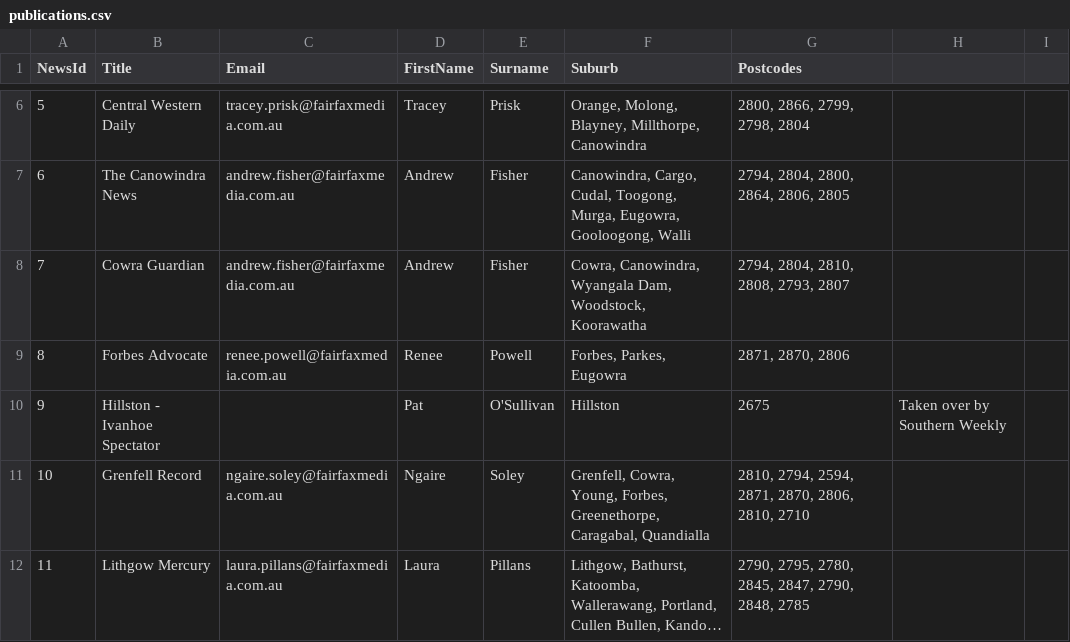
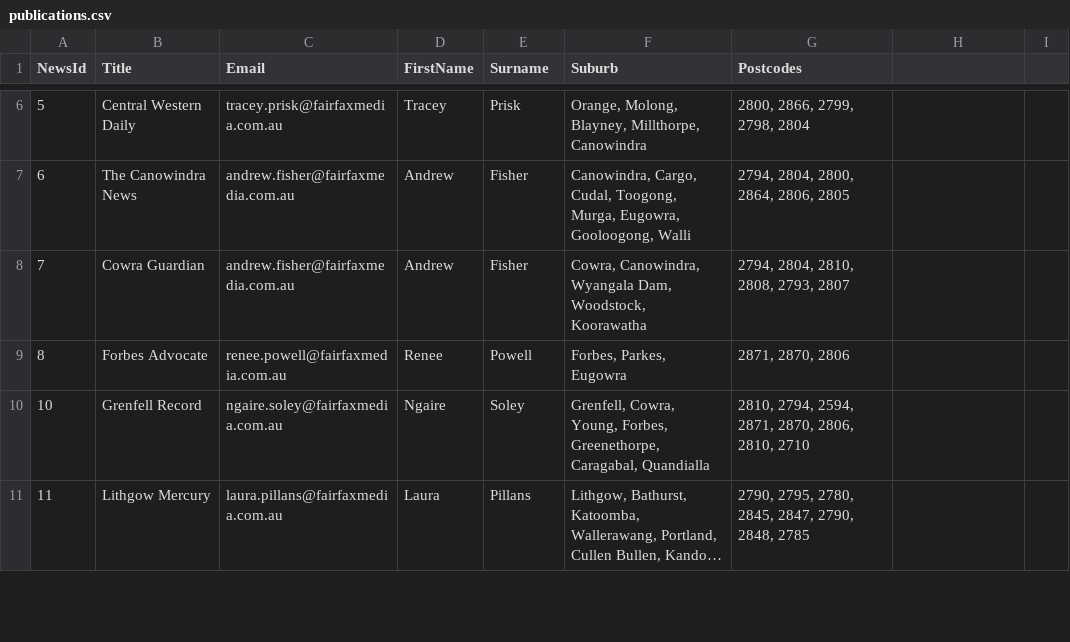
Before and after one commit to solarcitizens/letters-to-the-editor, a CSV file: backend/publications.csv, drawn as a sheet; only a part is shown, gaps mark what is left out; long unchanged cells end in ….

Commit message:
Attempt Fix 1 - Elly
Removed bugged line (9) Ivanhoe

```diff
--- a/backend/publications.csv
+++ b/backend/publications.csv
@@ -9,3 +9,2 @@ NewsId,Title,Email,FirstName,Surname,Suburb,Postcodes,,
 8,Forbes Advocate,renee.powell@fairfaxmedia.com.au,Renee,Powell,"Forbes, Parkes, Eugowra","2871, 2870, 2806",,
-9,Hillston - Ivanhoe Spectator,,Pat,O'Sullivan,Hillston,2675,Taken over by Southern Weekly,
 10,Grenfell Record,ngaire.soley@fairfaxmedia.com.au,Ngaire,Soley,"Grenfell, Cowra, Young, Forbes, Greenethorpe, Caragabal, Quandialla","2810, 2794, 2594, 2871, 2870, 2806, 2810, 2710",,
```
